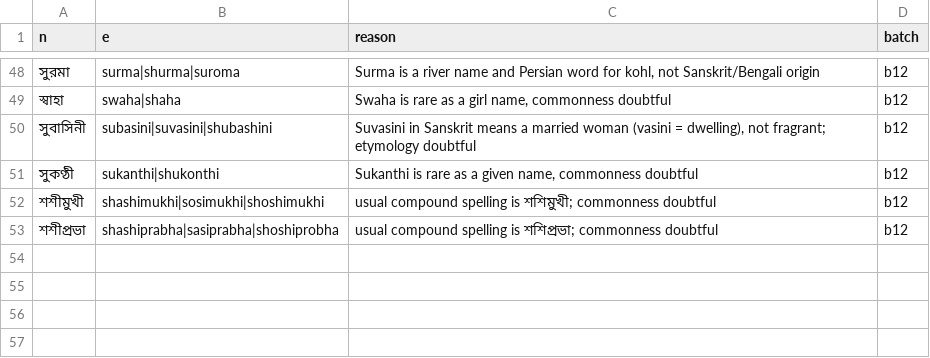
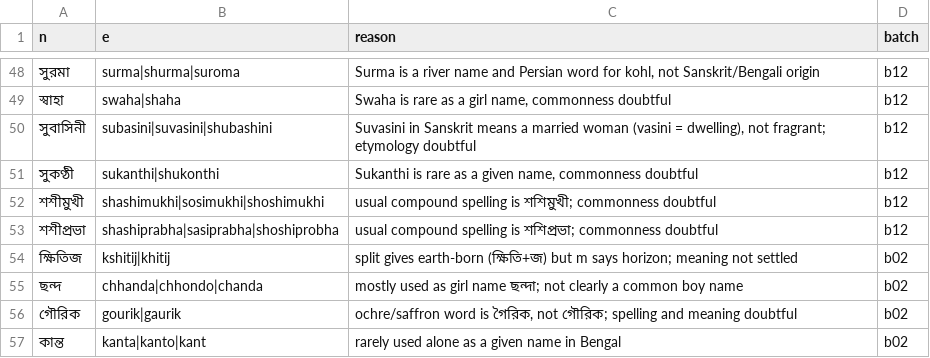
Before and after one commit to Gyanmokshaa/ubiquitous-parakeet, a CSV file: namkotha-names/doubtful.csv, drawn as a sheet; only a part is shown, gaps mark what is left out; the diff names each change by its address in the sheet, - before the commit and + after, or states it on an @@ line.

```diff
--- a/namkotha-names/doubtful.csv
+++ b/namkotha-names/doubtful.csv
+row 54: ক্ষিতিজ | kshitij|khitij | split gives earth-born (ক্ষিতি+জ) but m says horizon; meaning not settled | b02
+row 55: ছন্দ | chhanda|chhondo|chanda | mostly used as girl name ছন্দা; not clearly a common boy name | b02
+row 56: গৌরিক | gourik|gaurik | ochre/saffron word is গৈরিক, not গৌরিক; spelling and meaning doubtful | b02
+row 57: কান্ত | kanta|kanto|kant | rarely used alone as a given name in Bengal | b02
```
Also changed, not shown: 5 other files.
